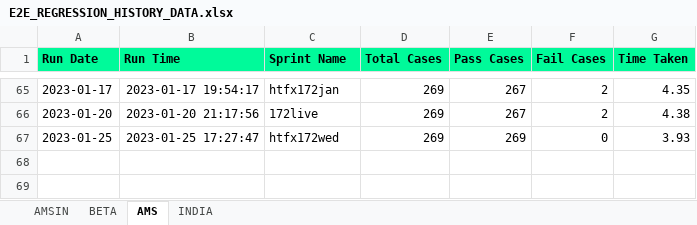
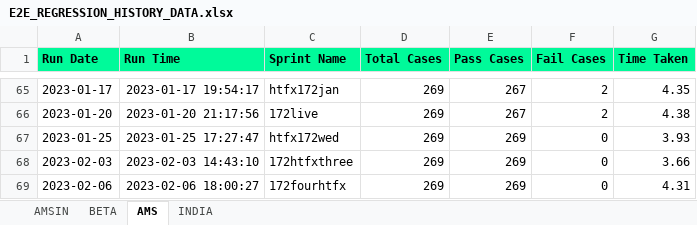
Before and after one commit to Vinod-E/POMdataDriven, an Excel workbook: Reports/Graph_Sprint_Data/E2E_REGRESSION_HISTORY_DATA.xlsx, sheet AMS, drawn as a sheet; only a part is shown, gaps mark what is left out; values as stored, in another font and other column widths than the file's, no borders; the diff names each change by its address in the sheet, - before the commit and + after, or states it on an @@ line.

```diff
--- a/Reports/Graph_Sprint_Data/E2E_REGRESSION_HISTORY_DATA.xlsx (sheet AMS)
+++ b/Reports/Graph_Sprint_Data/E2E_REGRESSION_HISTORY_DATA.xlsx (sheet AMS)
+row 68: 2023-02-03 | 2023-02-03 14:43:10 | 172htfxthree | 269 | 269 | 0 | 3.66
+row 69: 2023-02-06 | 2023-02-06 18:00:27 | 172fourhtfx | 269 | 269 | 0 | 4.31
```
Also changed, not shown: Reports/Graph_Sprint_Data/MASS_INTERVIEW_HISTORY_DATA.xlsx, Reports/Graph_Sprint_Data/UI_RazorPay_REGISTRATION_HISTORY_DATA.xlsx, 25 other files.
